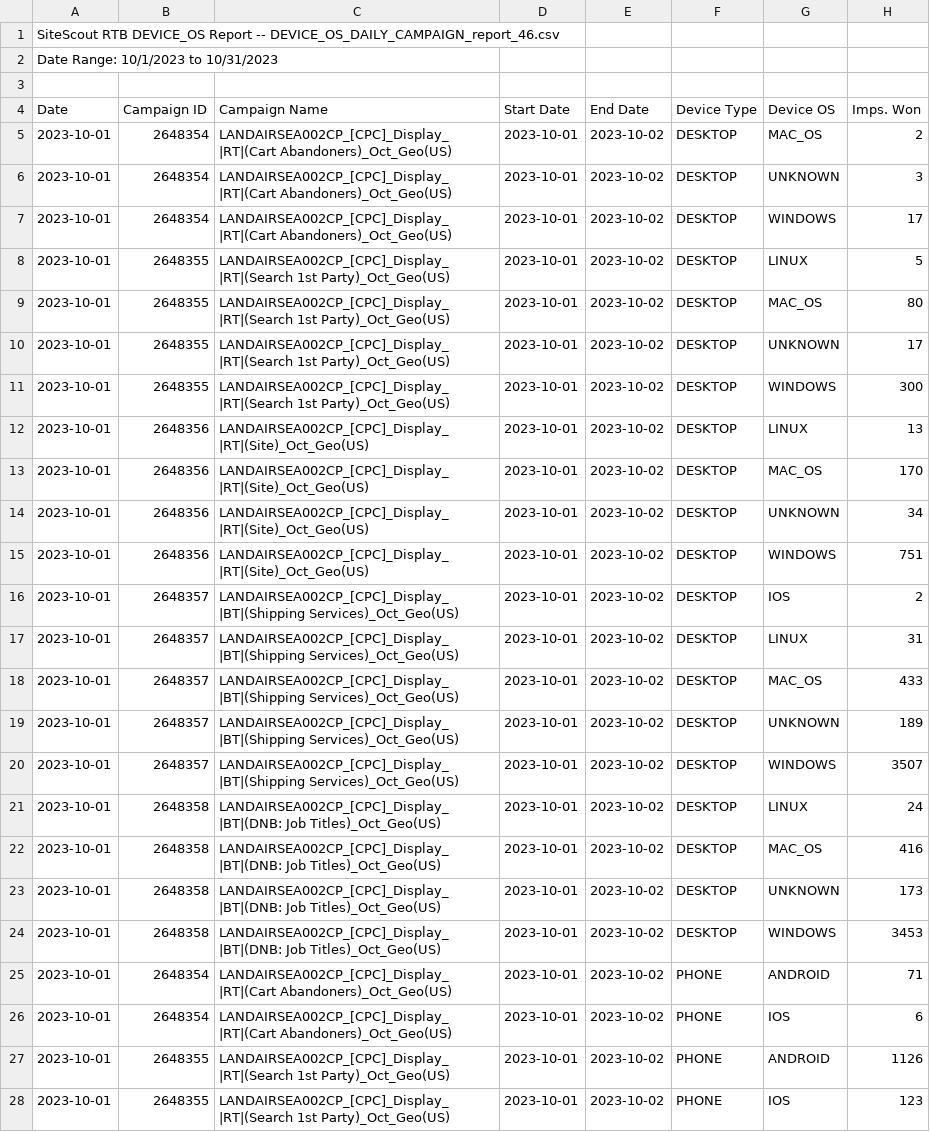
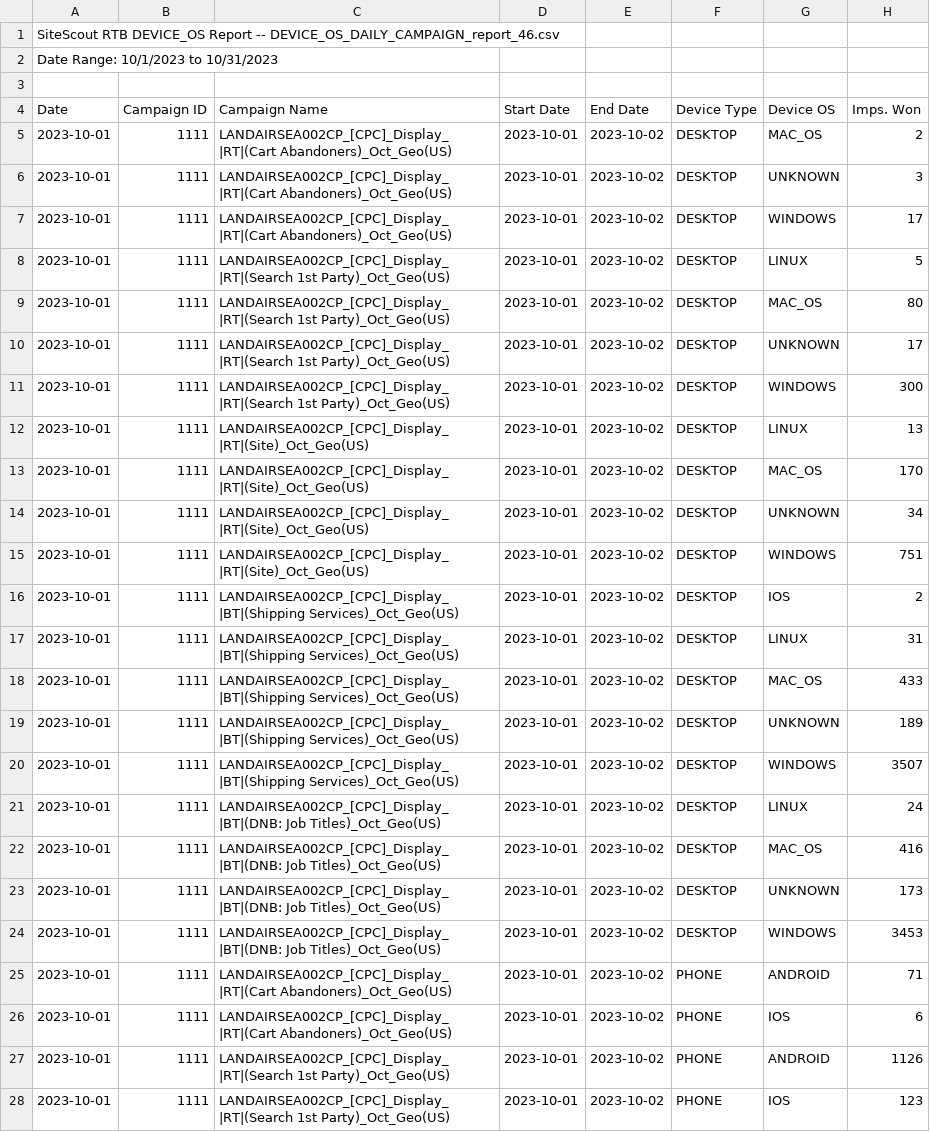
Before and after one commit to mattmcwaters/bci, a CSV file: device/DEVICE_OS_DAILY.csv, drawn as a sheet; only a part is shown; the diff covers the shown part only; the diff names each change by its address in the sheet, - before the commit and + after, or states it on an @@ line.

Commit message:
Update DEVICE_OS_DAILY.csv

```diff
--- a/device/DEVICE_OS_DAILY.csv
+++ b/device/DEVICE_OS_DAILY.csv
-B5:B7 (Campaign ID): 2648354
+B5:B7 (Campaign ID): 1111
-B8:B11 (Campaign ID): 2648355
+B8:B11 (Campaign ID): 1111
-B12:B15 (Campaign ID): 2648356
+B12:B15 (Campaign ID): 1111
-B16:B20 (Campaign ID): 2648357
+B16:B20 (Campaign ID): 1111
-B21:B24 (Campaign ID): 2648358
+B21:B24 (Campaign ID): 1111
-B25:B26 (Campaign ID): 2648354
+B25:B26 (Campaign ID): 1111
-B27:B28 (Campaign ID): 2648355
+B27:B28 (Campaign ID): 1111
```
Also changed, not shown: 31 edited cells elsewhere in this file.
